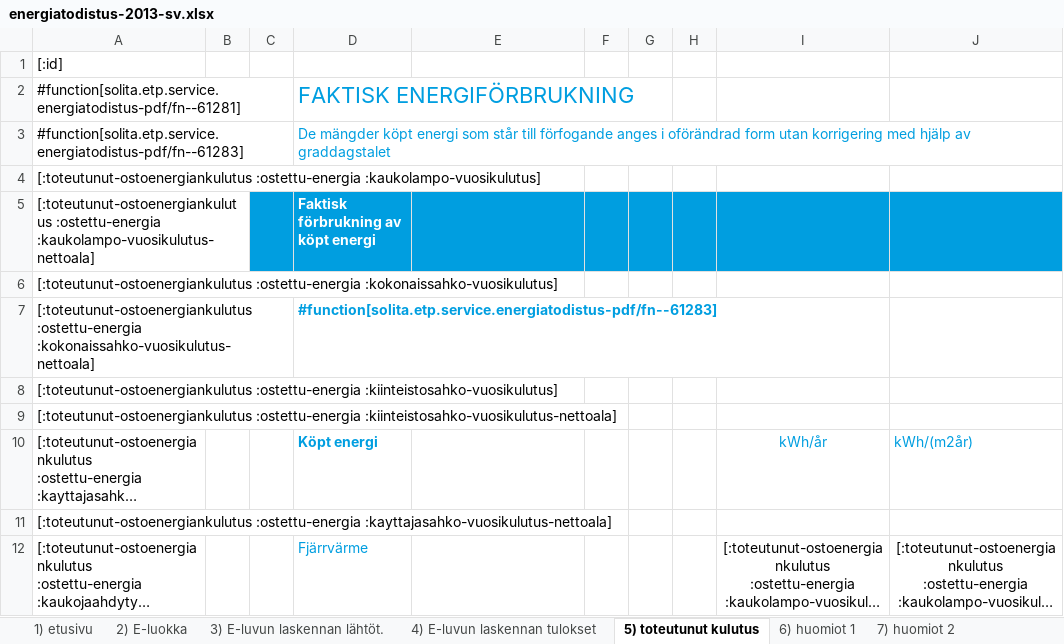
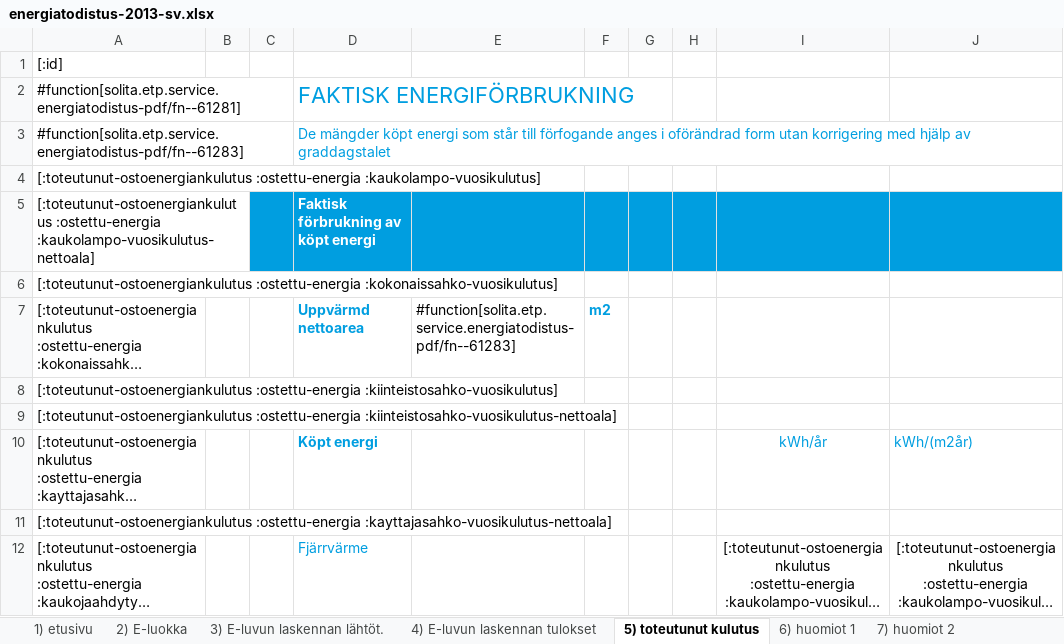
Before and after one commit to solita/etp-core, an Excel workbook: etp-backend/src/main/resources/energiatodistus-2013-sv.xlsx, sheet 5) toteutunut kulutus, drawn as a sheet; only a part is shown; long unchanged cells end in …; values as stored, in another font and other column widths than the file's, no borders; conditional formats not drawn; the diff names each change by its address in the sheet, - before the commit and + after, or states it on an @@ line.

```diff
--- a/etp-backend/src/main/resources/energiatodistus-2013-sv.xlsx (sheet 5) toteutunut kulutus)
+++ b/etp-backend/src/main/resources/energiatodistus-2013-sv.xlsx (sheet 5) toteutunut kulutus)
-D7: #function[solita.etp.service.energiatodistus-pdf/fn--61283]
+D7: Uppvärmd nettoarea
-E7: (empty)
+E7: #function[solita.etp.service.energiatodistus-pdf/fn--61283]
-F7: (empty)
+F7: m2
```
Also changed, not shown: charts or pictures, etp-backend/src/main/resources/energiatodistus-2013-fi.xlsx, etp-backend/src/main/resources/energiatodistus-2018-fi.xlsx, 2 other files.
